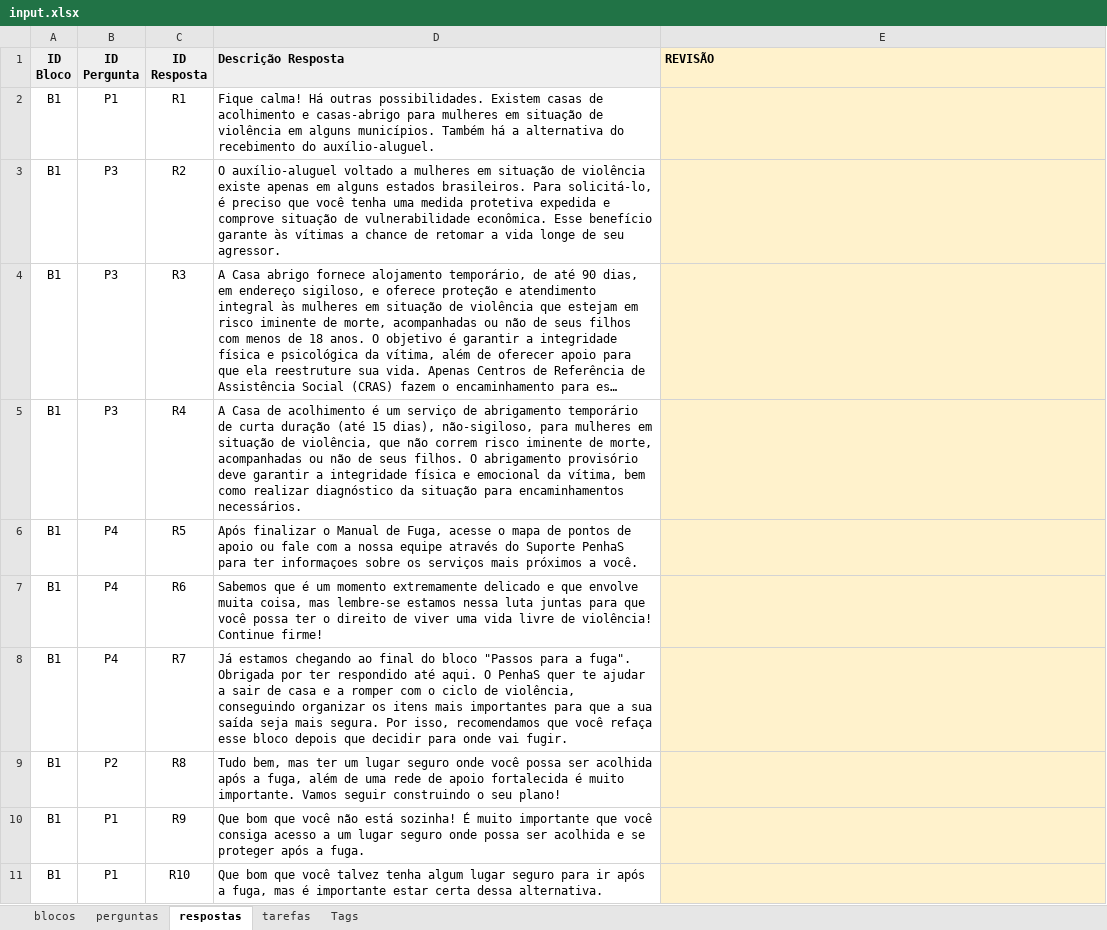
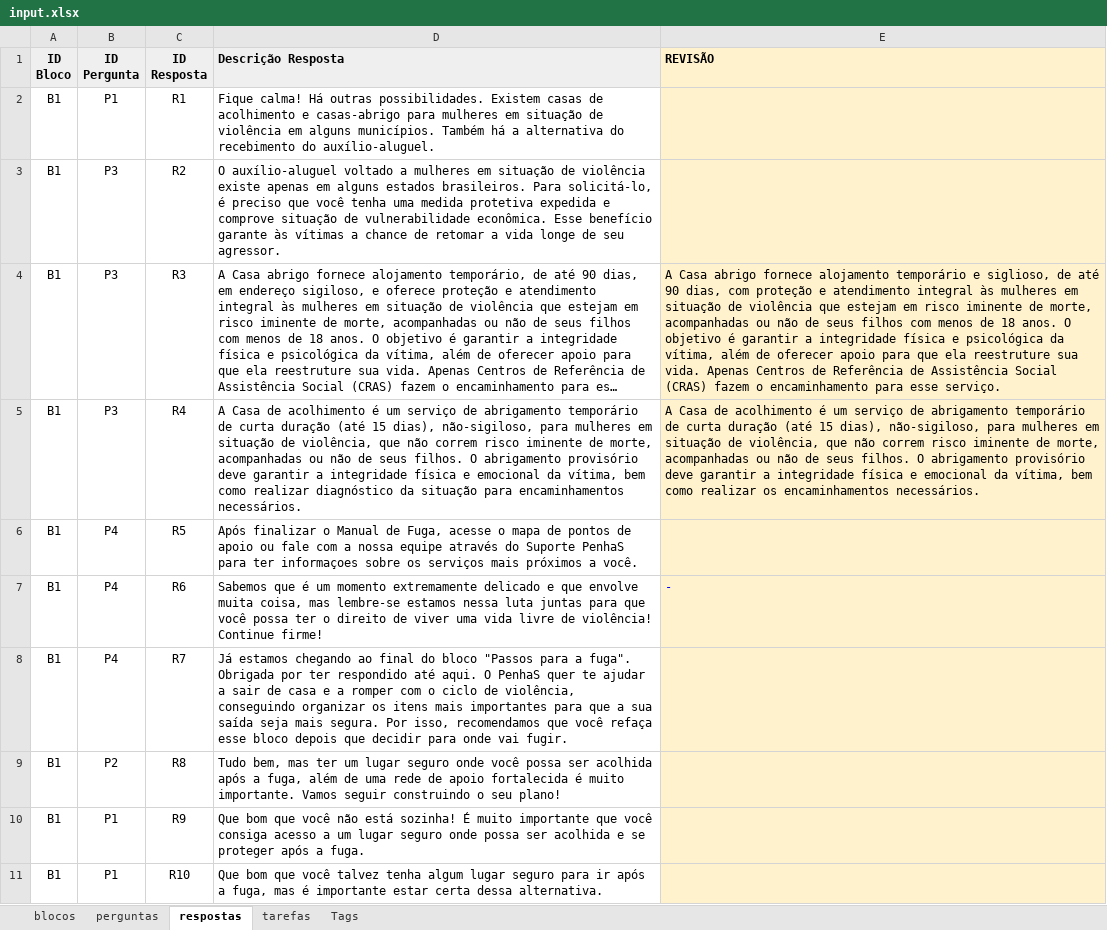
Before and after one commit to institutoazmina/penhas-backend, an Excel workbook: lost-and-found/parser-quiz/input.xlsx, sheet respostas, drawn as a sheet; only a part is shown; long unchanged cells end in …; values as stored, in another font and other column widths than the file's, no borders; charts and pictures not drawn; the diff covers the shown part only; the diff names each change by its address in the sheet, - before the commit and + after, or states it on an @@ line.

```diff
--- a/lost-and-found/parser-quiz/input.xlsx (sheet respostas)
+++ b/lost-and-found/parser-quiz/input.xlsx (sheet respostas)
-E4 (REVISÃO): (empty)
+E4 (REVISÃO): A Casa abrigo fornece alojamento temporário e siglioso, de até 90 dias, com proteção e atendimento integral às mulheres em situação de violência que estejam em risco iminente de morte, acompanhadas ou não de seus filhos com menos de 18 anos. O objetivo é garantir a integridade física e psicológica da vítima, além de oferecer apoio para que ela reestruture sua vida. Apenas Centros de Referência de Assistência Social (CRAS) fazem o encaminhamento para esse serviço.
-E5 (REVISÃO): (empty)
+E5 (REVISÃO): A Casa de acolhimento é um serviço de abrigamento temporário de curta duração (até 15 dias), não-sigiloso, para mulheres em situação de violência, que não correm risco iminente de morte, acompanhadas ou não de seus filhos. O abrigamento provisório deve garantir a integridade física e emocional da vítima, bem como realizar os encaminhamentos necessários.
-E7 (REVISÃO): (empty)
+E7 (REVISÃO): -
```
Also changed, not shown: 1 removed row and 23 edited cells elsewhere in this sheet, sheet perguntas, 1 other file.
